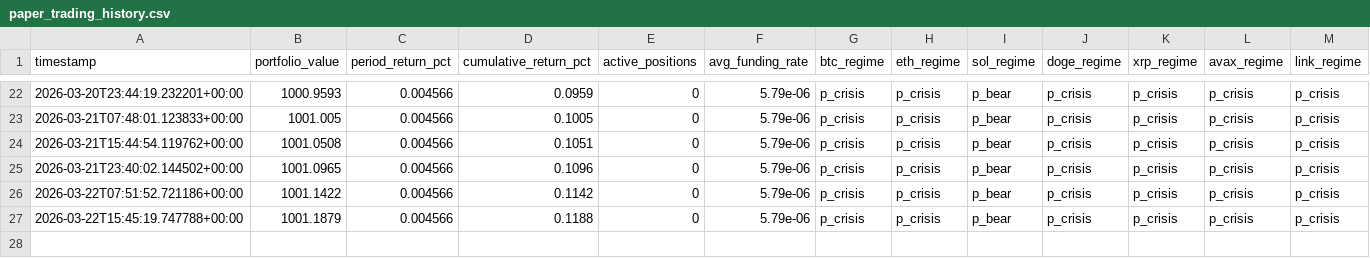
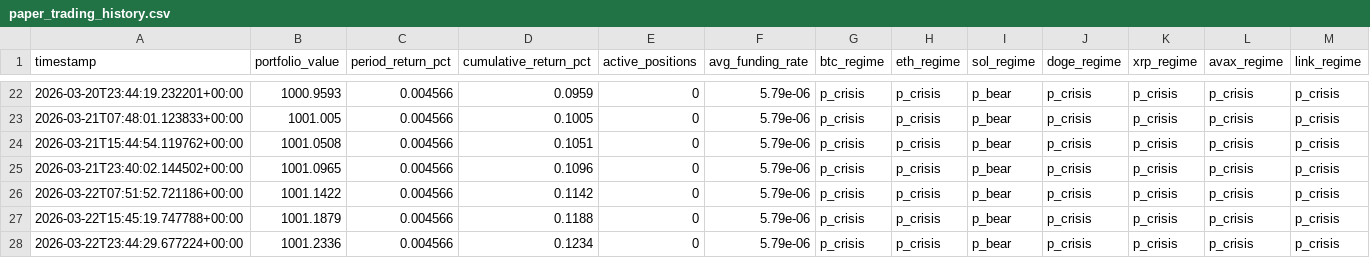
Before and after one commit to MaximeBre/trading, a CSV file: paper_trading_history.csv, drawn as a sheet; only a part is shown, gaps mark what is left out; rows hold the shown columns only; the diff names each change by its address in the sheet, - before the commit and + after, or states it on an @@ line.

```diff
--- a/paper_trading_history.csv
+++ b/paper_trading_history.csv
+row 28: 2026-03-22T23:44:29.677224+00:00 | 1001.2336 | 0.004566 | 0.1234 | 0 | 5.79e-06 | p_crisis | p_crisis | p_bear | p_crisis | p_crisis | p_crisis | p_crisis
```
Also changed, not shown: paper_trading_performance.csv, 2 other files.
